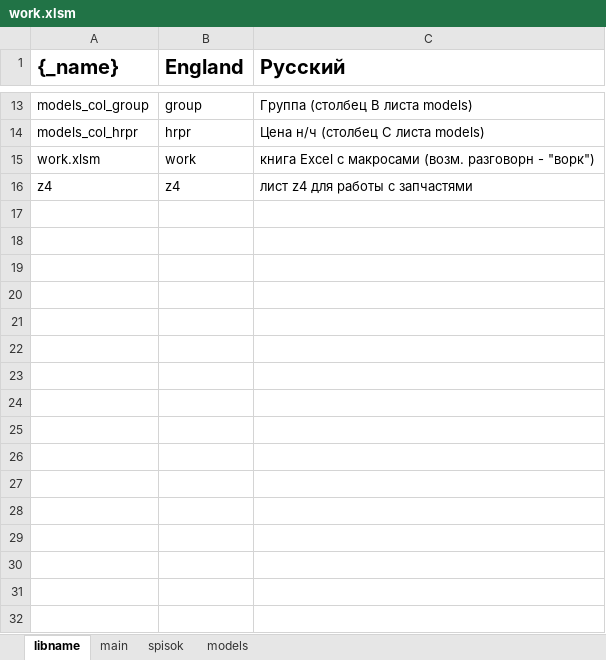
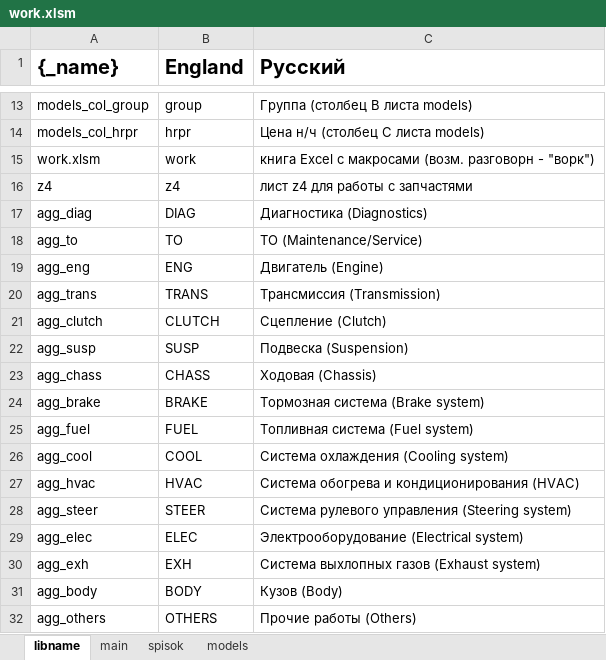
Before and after one commit to BROrepoPRO/SysW, an Excel workbook: base/templates/work.xlsm, sheet libname, drawn as a sheet; only a part is shown, gaps mark what is left out; values as stored, in another font and other column widths than the file's, no borders; the diff names each change by its address in the sheet, - before the commit and + after, or states it on an @@ line.

Commit message:
v1.0.8: устранение регрессий COM-конвейера после верификации
- impVBA.py / build_templates.py / run_tests.py: удалён неверный параметр
  ConfirmConversions из Workbooks.Open (отсутствует в сигнатуре pywin32),
  обновлены комментарии; impVBA.py возвращает честный exit-код 0/1.
- build_all.py: таймаут этапа migrate увеличен с 300 до 600 с (фактическое
  время пересборки SysW.db ~5.5–6 мин, 300с давало ложный [ТАЙМАУТ]).
- Планы завершённых версий перенесены в plans/_archive/ ([U1]).
- base/templates/* и work.xlsm: финальное состояние после верификационной сборки.
- .codeassistant/mcp.json: расширен allowlist git MCP (branch/diff_staged/log);
  .codeassistantignore: видимость logs/*.log.

```diff
--- a/base/templates/work.xlsm (sheet libname)
+++ b/base/templates/work.xlsm (sheet libname)
+row 17: agg_diag | DIAG | Диагностика (Diagnostics)
+row 18: agg_to | TO | ТО (Maintenance/Service)
+row 19: agg_eng | ENG | Двигатель (Engine)
+row 20: agg_trans | TRANS | Трансмиссия (Transmission)
+row 21: agg_clutch | CLUTCH | Сцепление (Clutch)
+row 22: agg_susp | SUSP | Подвеска (Suspension)
+row 23: agg_chass | CHASS | Ходовая (Chassis)
+row 24: agg_brake | BRAKE | Тормозная система (Brake system)
+row 25: agg_fuel | FUEL | Топливная система (Fuel system)
+row 26: agg_cool | COOL | Система охлаждения (Cooling system)
+row 27: agg_hvac | HVAC | Система обогрева и кондиционирования (HVAC)
+row 28: agg_steer | STEER | Система рулевого управления (Steering system)
+row 29: agg_elec | ELEC | Электрооборудование (Electrical system)
+row 30: agg_exh | EXH | Система выхлопных газов (Exhaust system)
+row 31: agg_body | BODY | Кузов (Body)
+row 32: agg_others | OTHERS | Прочие работы (Others)
```
Also changed, not shown: sheet main, base/templates/report0.xlsx, base/templates/work0.xlsm, 14 other files.
